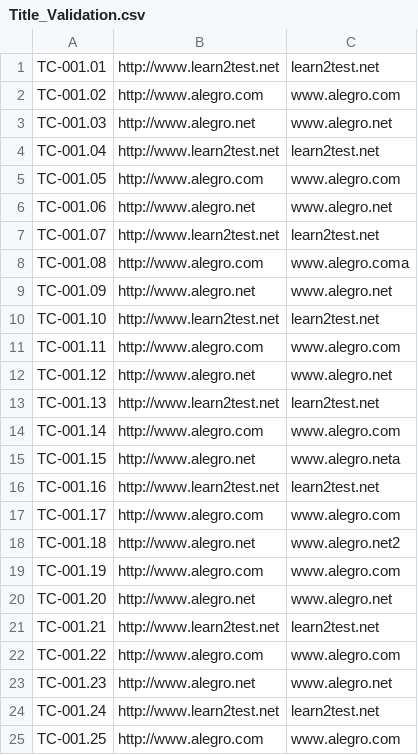
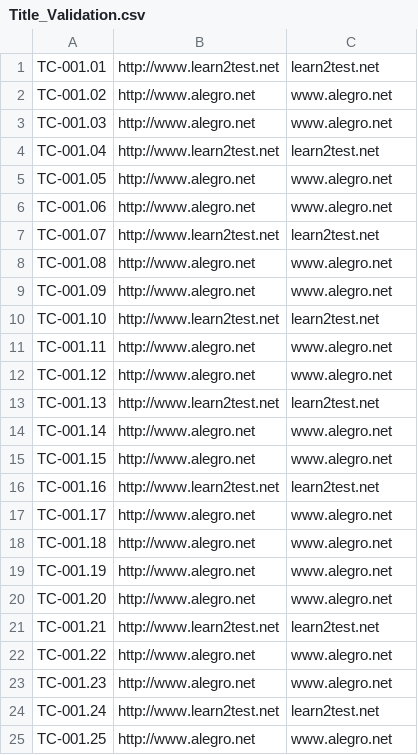
Before and after one commit to qa21box/Title_Validation_E2E, a CSV file: src/main/resources/Title_Validation.csv, drawn as a sheet.

Commit message:
Changes Title_Validation.csv

```diff
--- a/src/main/resources/Title_Validation.csv
+++ b/src/main/resources/Title_Validation.csv
@@ -1,25 +1,25 @@
 TC-001.01,http://www.learn2test.net,learn2test.net
-TC-001.02,http://www.alegro.com,www.alegro.com
+TC-001.02,http://www.alegro.net,www.alegro.net
 TC-001.03,http://www.alegro.net,www.alegro.net
 TC-001.04,http://www.learn2test.net,learn2test.net
-TC-001.05,http://www.alegro.com,www.alegro.com
+TC-001.05,http://www.alegro.net,www.alegro.net
 TC-001.06,http://www.alegro.net,www.alegro.net
 TC-001.07,http://www.learn2test.net,learn2test.net
-TC-001.08,http://www.alegro.com,www.alegro.coma
+TC-001.08,http://www.alegro.net,www.alegro.net
 TC-001.09,http://www.alegro.net,www.alegro.net
 TC-001.10,http://www.learn2test.net,learn2test.net
-TC-001.11,http://www.alegro.com,www.alegro.com
+TC-001.11,http://www.alegro.net,www.alegro.net
 TC-001.12,http://www.alegro.net,www.alegro.net
 TC-001.13,http://www.learn2test.net,learn2test.net
-TC-001.14,http://www.alegro.com,www.alegro.com
-TC-001.15,http://www.alegro.net,www.alegro.neta
+TC-001.14,http://www.alegro.net,www.alegro.net
+TC-001.15,http://www.alegro.net,www.alegro.net
 TC-001.16,http://www.learn2test.net,learn2test.net
-TC-001.17,http://www.alegro.com,www.alegro.com
-TC-001.18,http://www.alegro.net,www.alegro.net2
-TC-001.19,http://www.alegro.com,www.alegro.com
+TC-001.17,http://www.alegro.net,www.alegro.net
+TC-001.18,http://www.alegro.net,www.alegro.net
+TC-001.19,http://www.alegro.net,www.alegro.net
 TC-001.20,http://www.alegro.net,www.alegro.net
 TC-001.21,http://www.learn2test.net,learn2test.net
-TC-001.22,http://www.alegro.com,www.alegro.com
+TC-001.22,http://www.alegro.net,www.alegro.net
 TC-001.23,http://www.alegro.net,www.alegro.net
 TC-001.24,http://www.learn2test.net,learn2test.net
-TC-001.25,http://www.alegro.com,www.alegro.com
+TC-001.25,http://www.alegro.net,www.alegro.net
```
Also changed, not shown: 1 other file.
